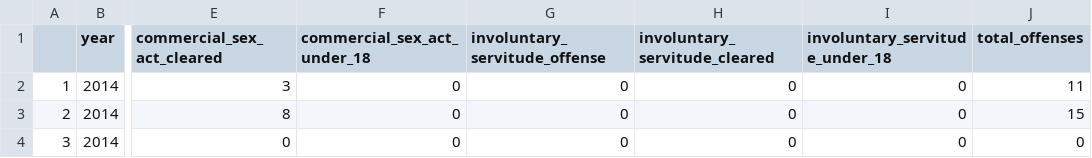
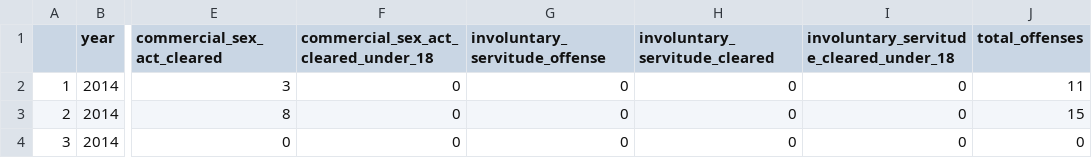
Before and after one commit to DataScienceSean/human_trafficking-, a CSV file: Human_Trafficking_Offenses_and_Clearances_by_State_2014.csv, drawn as a sheet; only a part is shown, gaps mark what is left out; the diff names each change by its address in the sheet, - before the commit and + after, or states it on an @@ line.

```diff
--- a/Human_Trafficking_Offenses_and_Clearances_by_State_2014.csv
+++ b/Human_Trafficking_Offenses_and_Clearances_by_State_2014.csv
-F1: commercial_sex_act_under_18
+F1: commercial_sex_act_cleared_under_18
-I1: involuntary_servitude_under_18
+I1: involuntary_servitude_cleared_under_18
```
Also changed, not shown: Human_Trafficking_Offenses_and_Clearances_by_State_2014_to_2017.csv, Human_Trafficking_Offenses_and_Clearances_by_State_2015.csv, 17 other files.
